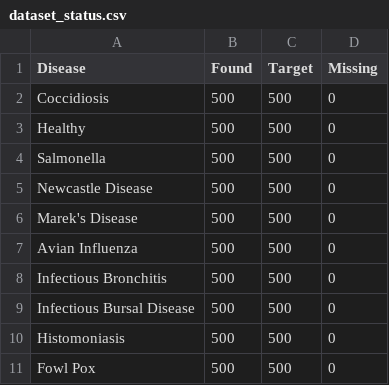
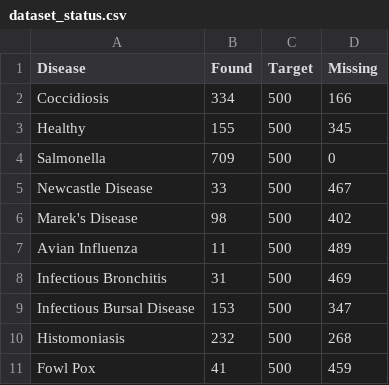
Before and after one commit to Mustafa-Ali-Ertugrul/Macine-learing-bird-deaseser-, a CSV file: Macine learing (bird deaseser)/dataset_status.csv, drawn as a sheet.

Commit message:
Update dataset configuration, add verification script, and fix gitignore

```diff
--- a/Macine learing (bird deaseser)/dataset_status.csv
+++ b/Macine learing (bird deaseser)/dataset_status.csv
@@ -1,11 +1,11 @@
 Disease,Found,Target,Missing
-Coccidiosis,500,500,0
-Healthy,500,500,0
-Salmonella,500,500,0
-Newcastle Disease,500,500,0
-Marek's Disease,500,500,0
-Avian Influenza,500,500,0
-Infectious Bronchitis,500,500,0
-Infectious Bursal Disease,500,500,0
-Histomoniasis,500,500,0
-Fowl Pox,500,500,0
+Coccidiosis,334,500,166
+Healthy,155,500,345
+Salmonella,709,500,0
+Newcastle Disease,33,500,467
+Marek's Disease,98,500,402
+Avian Influenza,11,500,489
+Infectious Bronchitis,31,500,469
+Infectious Bursal Disease,153,500,347
+Histomoniasis,232,500,268
+Fowl Pox,41,500,459
```
Also changed, not shown: 3 other files.
